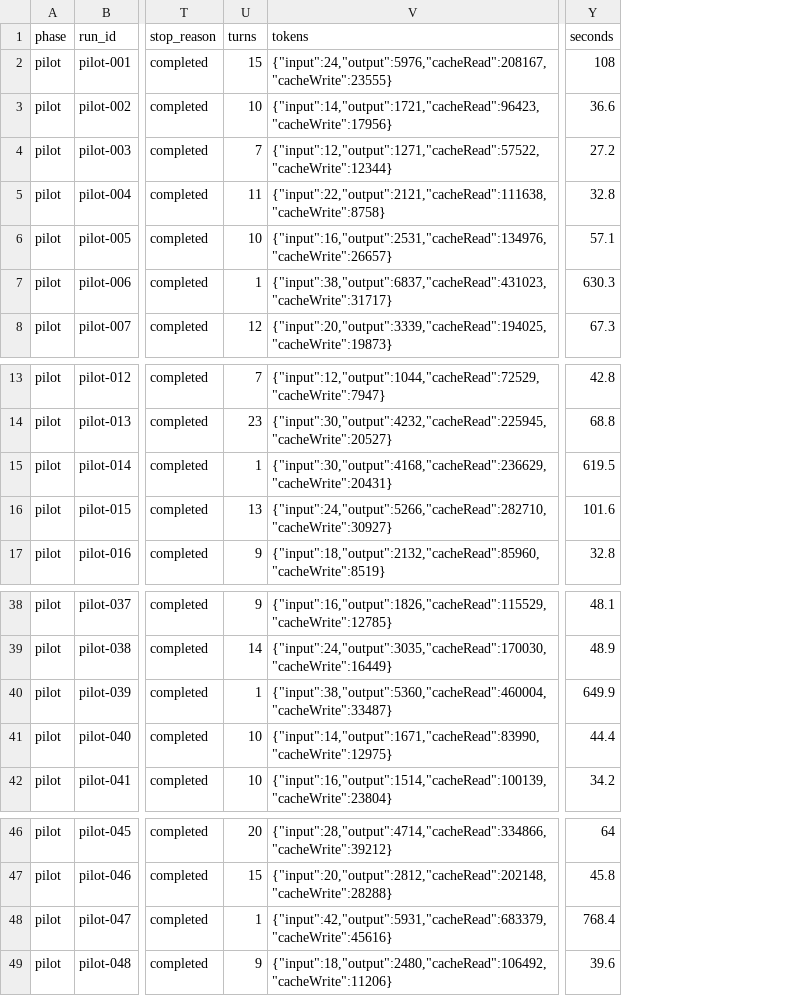
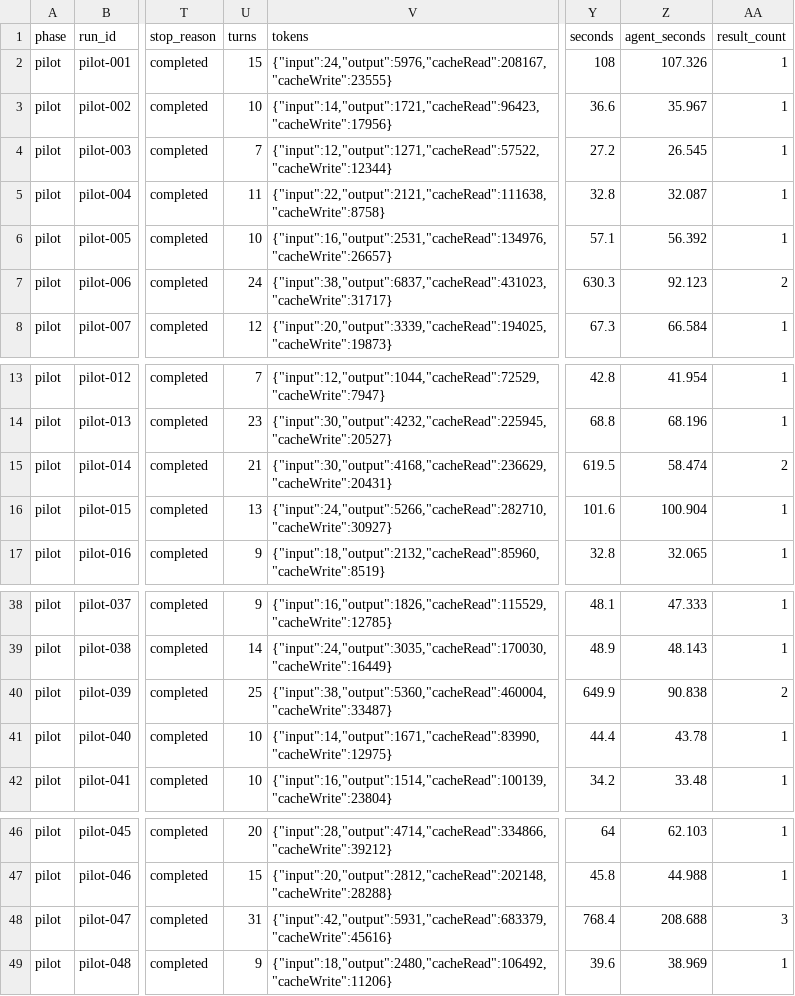
Before and after one commit to testivai/agent-visual-benchmark, a CSV file: results/opus/pilot/csv/runs.csv, drawn as a sheet; only a part is shown, gaps mark what is left out; the diff names each change by its address in the sheet, - before the commit and + after, or states it on an @@ line.

```diff
--- a/results/opus/pilot/csv/runs.csv
+++ b/results/opus/pilot/csv/runs.csv
+column Z (agent_seconds), rows 2-8: 107.326 | 35.967 | 26.545 | 32.087 | 56.392 | 92.123 | 66.584; rows 13-17: 41.954 | 68.196 | 58.474 | 100.904 | 32.065; rows 38-42: 47.333 | 48.143 | 90.838 | 43.78 | 33.48; rows 46-49: 62.103 | 44.988 | 208.688 | 38.969
+column AA (result_count), rows 2-8: 1 | 1 | 1 | 1 | 1 | 2 | 1; rows 13-17: 1 | 1 | 2 | 1 | 1; rows 38-42: 1 | 1 | 2 | 1 | 1; rows 46-49: 1 | 1 | 3 | 1
-U7 (turns): 1
+U7 (turns): 24
-U15 (turns): 1
+U15 (turns): 21
-U40 (turns): 1
+U40 (turns): 25
-U48 (turns): 1
+U48 (turns): 31
```
Also changed, not shown: results/opus/pilot/csv/per_arm.csv, results/sonnet/pilot/csv/per_arm.csv, 3 other files.
